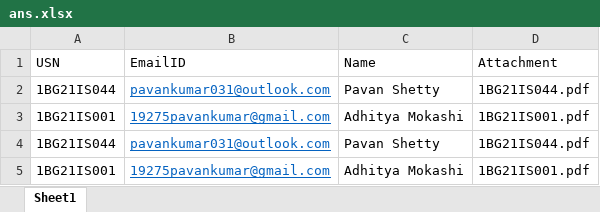
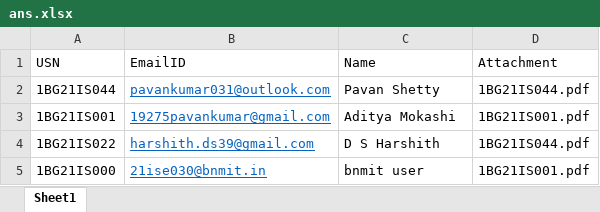
Before and after one commit to harshith-ds/Answer-scripts-rpa, an Excel workbook: ans.xlsx, sheet Sheet1, drawn as a sheet; values as stored, in another font and other column widths than the file's, no borders; removed rows and columns are numbered as before the commit, all else as after; the diff names each change by its address in the sheet, - before the commit and + after, or states it on an @@ line.

```diff
--- a/ans.xlsx (sheet Sheet1)
+++ b/ans.xlsx (sheet Sheet1)
-C3 (Name): Adhitya Mokashi
+C3 (Name): Aditya Mokashi
-row 4: 1BG21IS044 | pavankumar031@outlook.com | Pavan Shetty | 1BG21IS044.pdf
-row 5: 1BG21IS001 | 19275pavankumar@gmail.com | Adhitya Mokashi | 1BG21IS001.pdf
+row 4: 1BG21IS022 | harshith.ds39@gmail.com | D S Harshith | 1BG21IS044.pdf
+row 5: 1BG21IS000 | 21ise030@bnmit.in | bnmit user | 1BG21IS001.pdf
```
Also changed, not shown: 9 other files.
